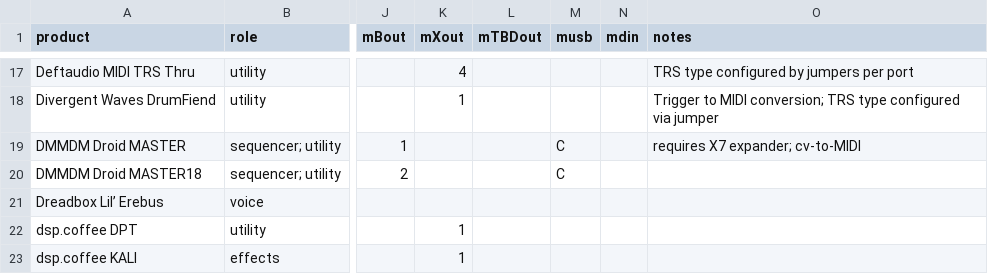
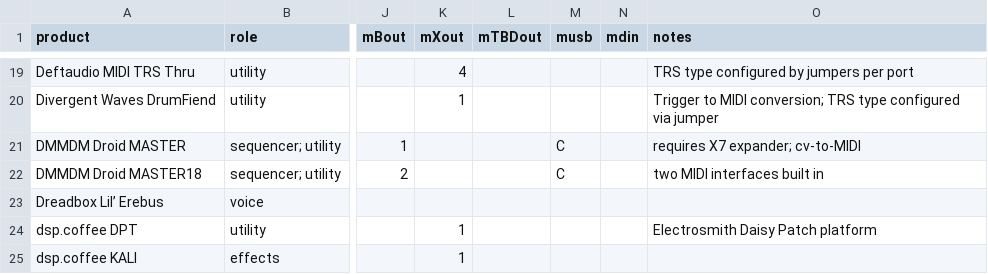
Before and after one commit to mdoudoroff/doudoroff.com, a CSV file: midi/midi-modules.csv, drawn as a sheet; only a part is shown, gaps mark what is left out; addresses are those after the commit; the diff covers the shown part only; the diff names each change by its address in the sheet, - before the commit and + after, or states it on an @@ line.

```diff
--- a/midi/midi-modules.csv
+++ b/midi/midi-modules.csv
-O22 (notes): (empty)
+O22 (notes): two MIDI interfaces built in
-O24 (notes): (empty)
+O24 (notes): Electrosmith Daisy Patch platform
```
Also changed, not shown: 2 added rows and 11 edited cells elsewhere in this file, 2 other files.
